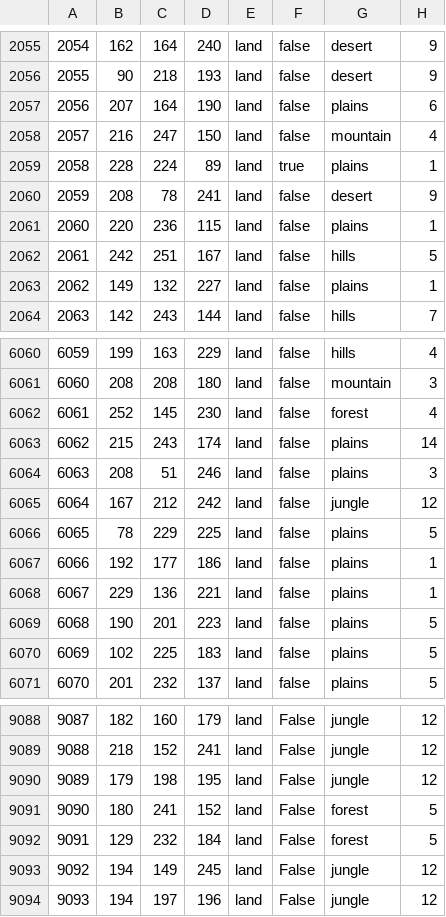
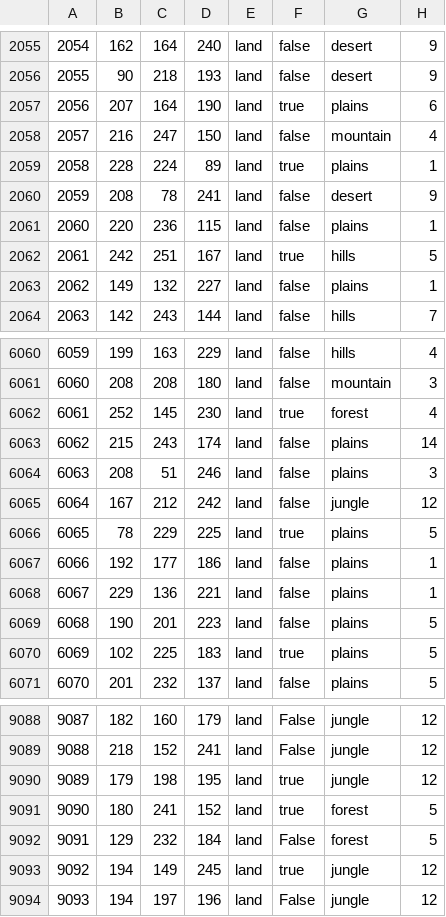
Before and after one commit to HoI4-LOTRMod-Team/HoI4-LotrMod, a CSV file: map/definition.csv, drawn as a sheet; only a part is shown, gaps mark what is left out; the diff covers the shown part only.

```diff
--- a/map/definition.csv
+++ b/map/definition.csv
@@ -2056,3 +2056,3 @@
 2055;90;218;193;land;false;desert;9
-2056;207;164;190;land;false;plains;6
+2056;207;164;190;land;true;plains;6
 2057;216;247;150;land;false;mountain;4
@@ -2061,3 +2061,3 @@
 2060;220;236;115;land;false;plains;1
-2061;242;251;167;land;false;hills;5
+2061;242;251;167;land;true;hills;5
 2062;149;132;227;land;false;plains;1
@@ -6061,3 +6061,3 @@
 6060;208;208;180;land;false;mountain;3
-6061;252;145;230;land;false;forest;4
+6061;252;145;230;land;true;forest;4
 6062;215;243;174;land;false;plains;14
@@ -6065,3 +6065,3 @@
 6064;167;212;242;land;false;jungle;12
-6065;78;229;225;land;false;plains;5
+6065;78;229;225;land;true;plains;5
 6066;192;177;186;land;false;plains;1
@@ -6069,3 +6069,3 @@
 6068;190;201;223;land;false;plains;5
-6069;102;225;183;land;false;plains;5
+6069;102;225;183;land;true;plains;5
 6070;201;232;137;land;false;plains;5
@@ -9089,6 +9089,6 @@
 9088;218;152;241;land;False;jungle;12
-9089;179;198;195;land;False;jungle;12
-9090;180;241;152;land;False;forest;5
+9089;179;198;195;land;true;jungle;12
+9090;180;241;152;land;true;forest;5
 9091;129;232;184;land;False;forest;5
-9092;194;149;245;land;False;jungle;12
+9092;194;149;245;land;true;jungle;12
 9093;194;197;196;land;False;jungle;12
```
Also changed, not shown: 88 edited cells elsewhere in this file, 23 other files.
